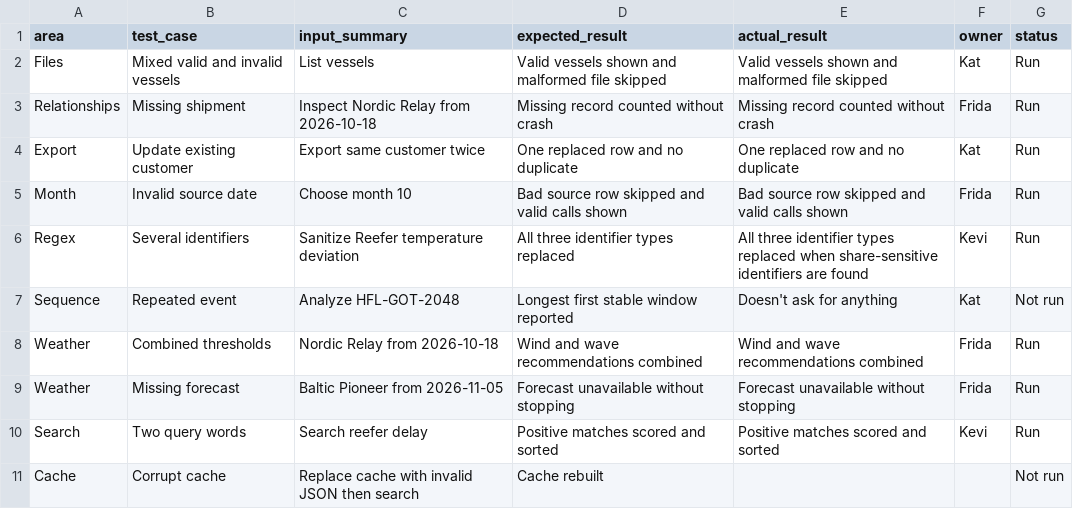
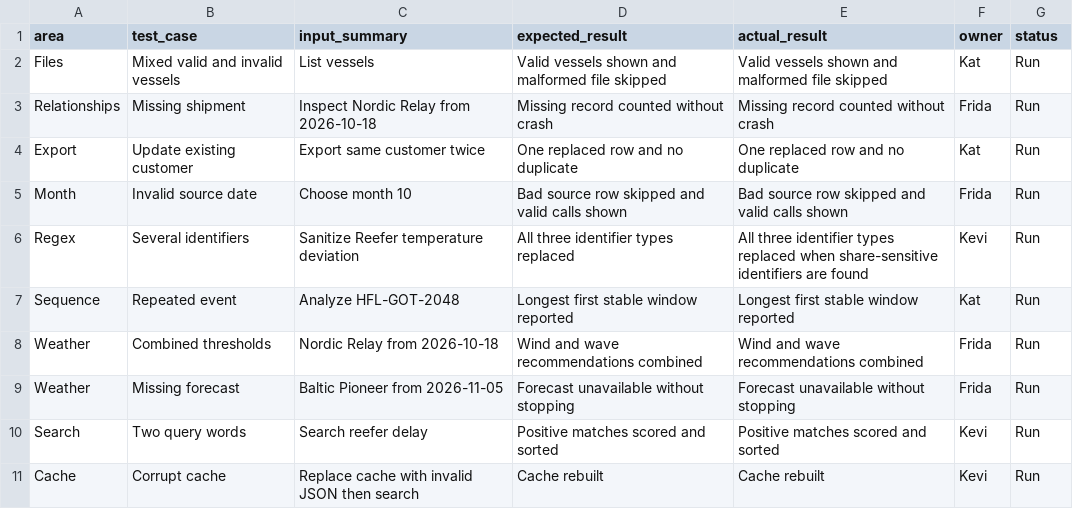
Before and after one commit to katbmbm/DIT014-Assignment-2-HarborFlow-Port-Intelligence-Console, a CSV file: test-ledger.csv, drawn as a sheet.

Commit message:
Fix test-ledger.csv entries and update statuses

```diff
--- a/test-ledger.csv
+++ b/test-ledger.csv
@@ -6,3 +6,3 @@ Month,Invalid source date,Choose month 10,Bad source row skipped and valid calls
 Regex,Several identifiers,Sanitize Reefer temperature deviation,All three identifier types replaced,All three identifier types replaced when share-sensitive identifiers are found,Kevi,Run
-Sequence,Repeated event,Analyze HFL-GOT-2048,Longest first stable window reported,Doesn't ask for anything,Kat,Not run
+Sequence,Repeated event,Analyze HFL-GOT-2048,Longest first stable window reported,Longest first stable window reported,Kat,Run
 Weather,Combined thresholds,Nordic Relay from 2026-10-18,Wind and wave recommendations combined,Wind and wave recommendations combined,Frida,Run
@@ -10,2 +10,2 @@ Weather,Missing forecast,Baltic Pioneer from 2026-11-05,Forecast unavailable wit
 Search,Two query words,Search reefer delay,Positive matches scored and sorted,Positive matches scored and sorted,Kevi,Run
-Cache,Corrupt cache,Replace cache with invalid JSON then search,Cache rebuilt,,,Not run
+Cache,Corrupt cache,Replace cache with invalid JSON then search,Cache rebuilt,Cache rebuilt,Kevi,Run
```
